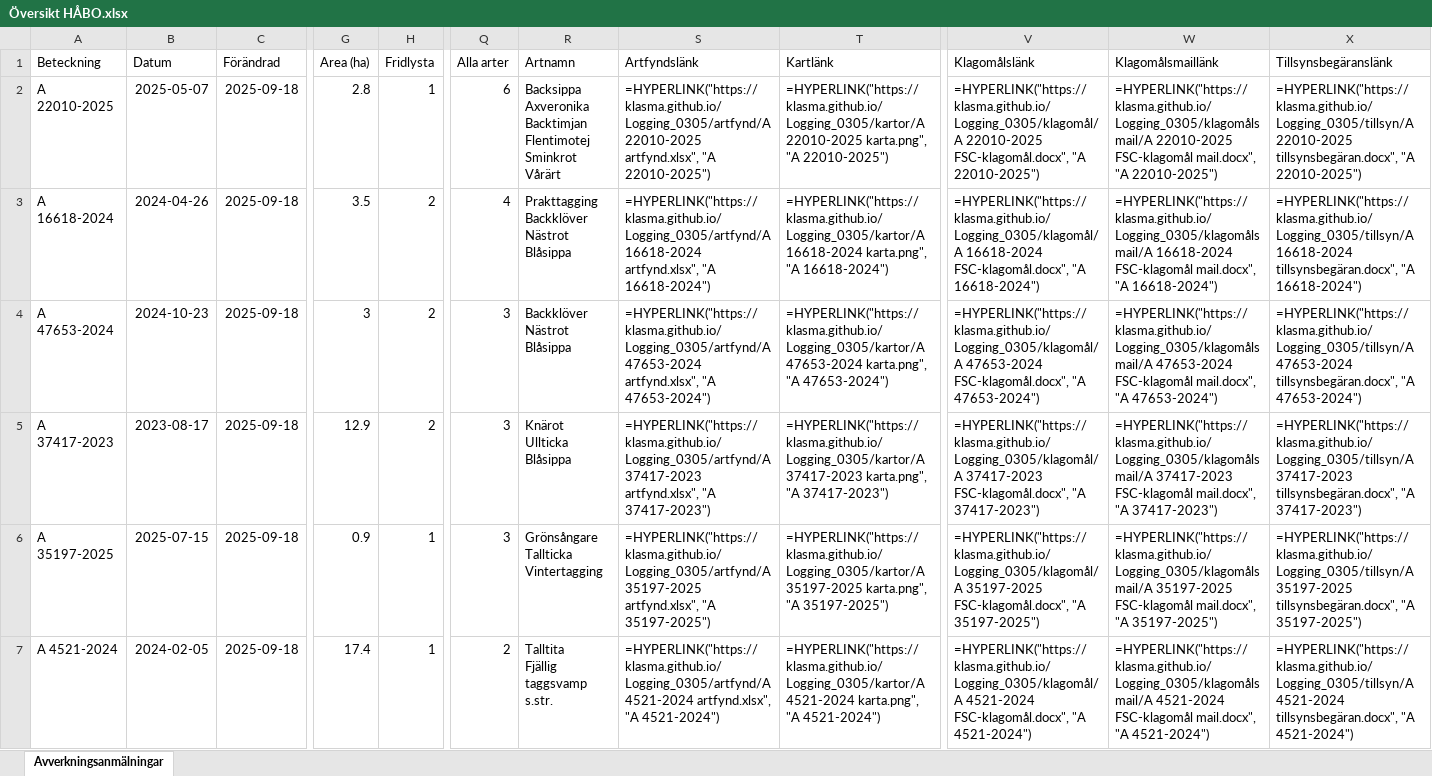
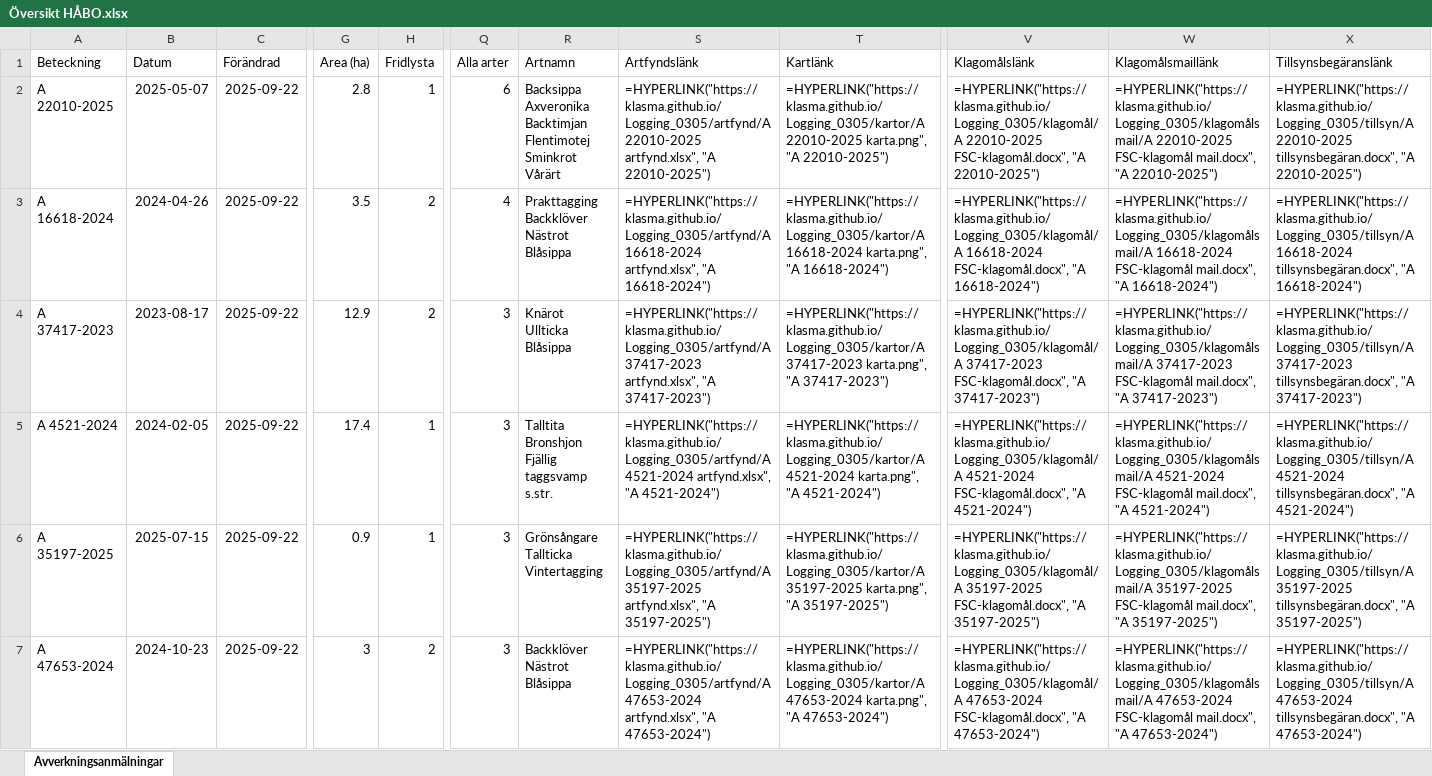
Before and after one commit to klasma/Logging_0305, an Excel workbook: Översikt HÅBO.xlsx, sheet Avverkningsanmälningar, drawn as a sheet; only a part is shown, gaps mark what is left out; values as stored, in another font and other column widths than the file's, no borders; formulas without a stored value are shown as written; removed rows and columns are numbered as before the commit, all else as after; rows hold the shown columns only; ↵ is a line break in a cell; the diff covers the shown part only; the diff names each change by its address in the sheet, - before the commit and + after, or states it on an @@ line.

```diff
--- a/Översikt HÅBO.xlsx (sheet Avverkningsanmälningar)
+++ b/Översikt HÅBO.xlsx (sheet Avverkningsanmälningar)
-C2:C3 (Förändrad): 2025-09-18
+C2:C3 (Förändrad): 2025-09-22
-row 4: A 47653-2024 | 2024-10-23 | 2025-09-18 | 3 | 2 | 3 | Backklöver ↵ Nästrot ↵ Blåsippa | =HYPERLINK("https://klasma.github.io/Logging_0305/artfynd/A 47653-2024 artfynd.xlsx", "A 47653-2024") | =HYPERLINK("https://klasma.github.io/Logging_0305/kartor/A 47653-2024 karta.png", "A 47653-2024") | =HYPERLINK("https://klasma.github.io/Logging_0305/klagomål/A 47653-2024 FSC-klagomål.docx", "A 47653-2024") | =HYPERLINK("https://klasma.github.io/Logging_0305/klagomålsmail/A 47653-2024 FSC-klagomål mail.docx", "A 47653-2024") | =HYPERLINK("https://klasma.github.io/Logging_0305/tillsyn/A 47653-2024 tillsynsbegäran.docx", "A 47653-2024")
-C4 (Förändrad): 2025-09-18
+C4 (Förändrad): 2025-09-22
+row 5: A 4521-2024 | 2024-02-05 | 2025-09-22 | 17.4 | 1 | 3 | Talltita ↵ Bronshjon ↵ Fjällig taggsvamp s.str. | =HYPERLINK("https://klasma.github.io/Logging_0305/artfynd/A 4521-2024 artfynd.xlsx", "A 4521-2024") | =HYPERLINK("https://klasma.github.io/Logging_0305/kartor/A 4521-2024 karta.png", "A 4521-2024") | =HYPERLINK("https://klasma.github.io/Logging_0305/klagomål/A 4521-2024 FSC-klagomål.docx", "A 4521-2024") | =HYPERLINK("https://klasma.github.io/Logging_0305/klagomålsmail/A 4521-2024 FSC-klagomål mail.docx", "A 4521-2024") | =HYPERLINK("https://klasma.github.io/Logging_0305/tillsyn/A 4521-2024 tillsynsbegäran.docx", "A 4521-2024")
-C6:C7 (Förändrad): 2025-09-18
+C6:C7 (Förändrad): 2025-09-22
-A7 (Beteckning): A 4521-2024
+A7 (Beteckning): A 47653-2024
-B7 (Datum): 2024-02-05
+B7 (Datum): 2024-10-23
-G7 (Area (ha)): 17.4
+G7 (Area (ha)): 3
-H7 (Fridlysta): 1
+H7 (Fridlysta): 2
-Q7 (Alla arter): 2
+Q7 (Alla arter): 3
-R7 (Artnamn): Talltita ↵ Fjällig taggsvamp s.str.
+R7 (Artnamn): Backklöver ↵ Nästrot ↵ Blåsippa
-S7 (Artfyndslänk): =HYPERLINK("https://klasma.github.io/Logging_0305/artfynd/A 4521-2024 artfynd.xlsx", "A 4521-2024")
+S7 (Artfyndslänk): =HYPERLINK("https://klasma.github.io/Logging_0305/artfynd/A 47653-2024 artfynd.xlsx", "A 47653-2024")
-T7 (Kartlänk): =HYPERLINK("https://klasma.github.io/Logging_0305/kartor/A 4521-2024 karta.png", "A 4521-2024")
+T7 (Kartlänk): =HYPERLINK("https://klasma.github.io/Logging_0305/kartor/A 47653-2024 karta.png", "A 47653-2024")
-V7 (Klagomålslänk): =HYPERLINK("https://klasma.github.io/Logging_0305/klagomål/A 4521-2024 FSC-klagomål.docx", "A 4521-2024")
+V7 (Klagomålslänk): =HYPERLINK("https://klasma.github.io/Logging_0305/klagomål/A 47653-2024 FSC-klagomål.docx", "A 47653-2024")
-W7 (Klagomålsmaillänk): =HYPERLINK("https://klasma.github.io/Logging_0305/klagomålsmail/A 4521-2024 FSC-klagomål mail.docx", "A 4521-2024")
+W7 (Klagomålsmaillänk): =HYPERLINK("https://klasma.github.io/Logging_0305/klagomålsmail/A 47653-2024 FSC-klagomål mail.docx", "A 47653-2024")
-X7 (Tillsynsbegäranslänk): =HYPERLINK("https://klasma.github.io/Logging_0305/tillsyn/A 4521-2024 tillsynsbegäran.docx", "A 4521-2024")
+X7 (Tillsynsbegäranslänk): =HYPERLINK("https://klasma.github.io/Logging_0305/tillsyn/A 47653-2024 tillsynsbegäran.docx", "A 47653-2024")
```
Also changed, not shown: 8 added rows, 8 removed rows and 29 edited cells elsewhere in this sheet, artfynd/A 16618-2024 artfynd.xlsx, artfynd/A 22010-2025 artfynd.xlsx, 52 other files.
